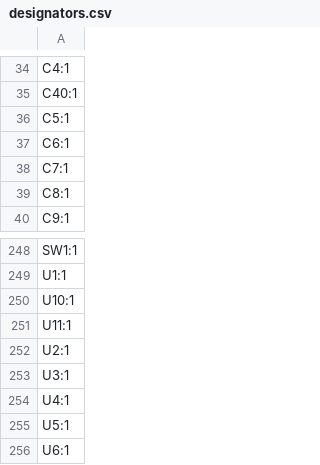
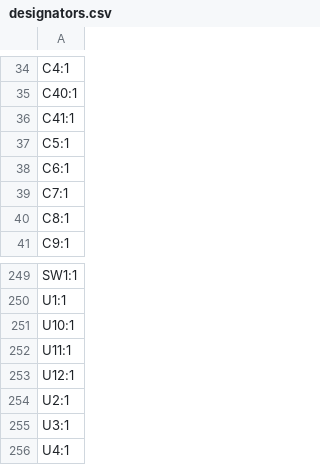
Before and after one commit to thermseekr/esp-24v-16ch, a CSV file: V3/production/designators.csv, drawn as a sheet; only a part is shown, gaps mark what is left out; the shorter side is filled out with more unchanged rows.

```diff
--- a/V3/production/designators.csv
+++ b/V3/production/designators.csv
@@ -35,2 +35,3 @@ C4:1
 C40:1
+C41:1
 C5:1
@@ -251,2 +252,3 @@ U10:1
 U11:1
+U12:1
 U2:1
```
Also changed, not shown: V3/production/bom.csv, V3/production/positions.csv, 3 other files.
